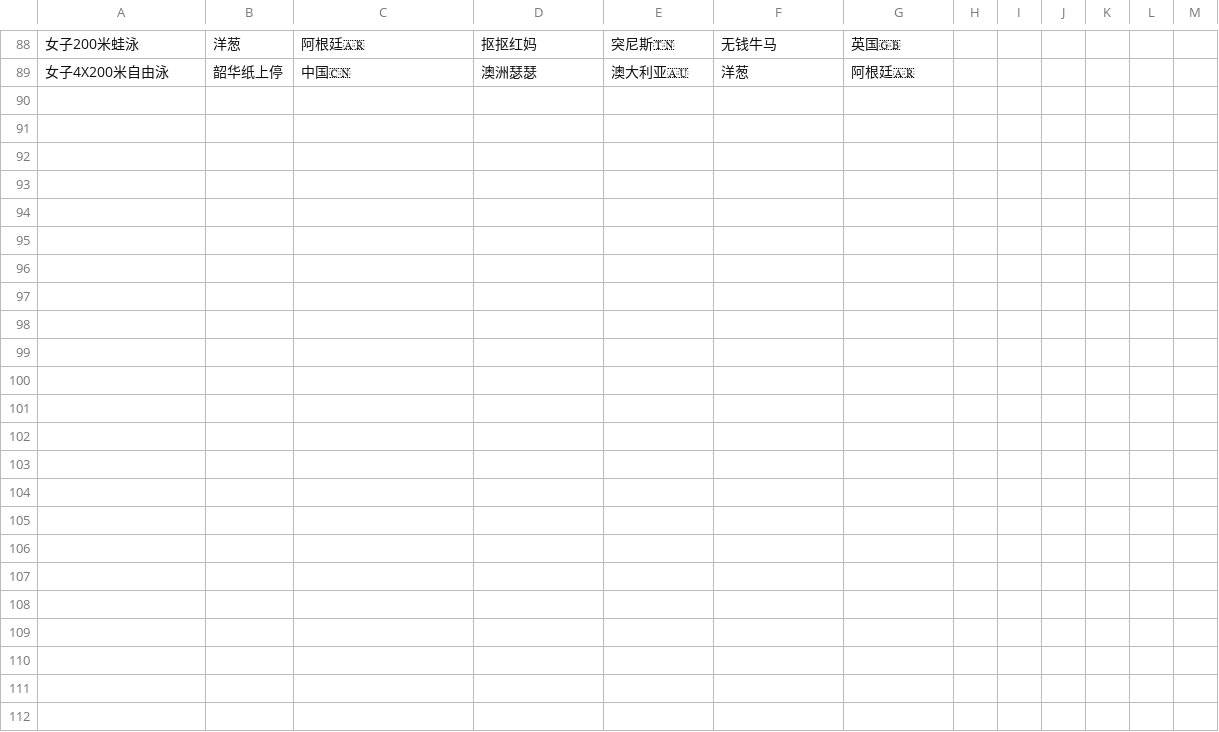
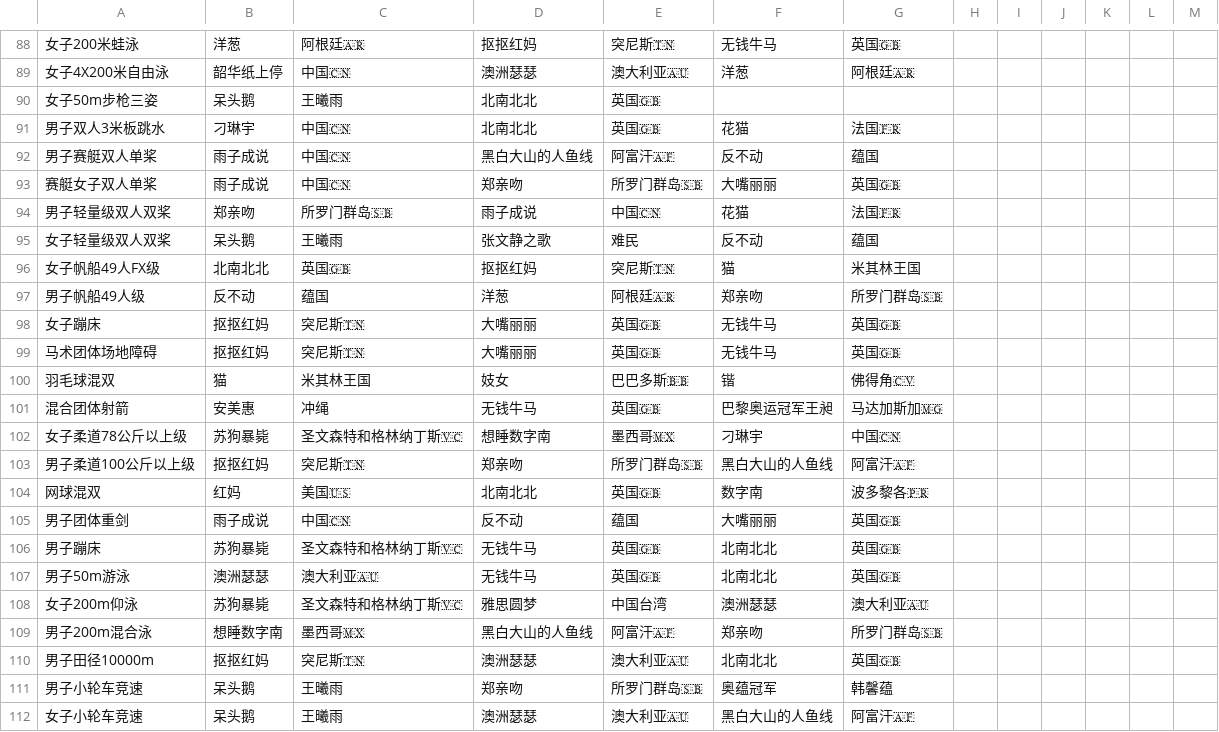
Before and after one commit to KingAgain/SOlympic, a CSV file: public/oly.csv, drawn as a sheet; only a part is shown, gaps mark what is left out; the diff names each change by its address in the sheet, - before the commit and + after, or states it on an @@ line.

Commit message:
Update oly.csv

```diff
--- a/public/oly.csv
+++ b/public/oly.csv
+row 90: 女子50m步枪三姿 | 呆头鹅 | 王曦雨 | 北南北北 | 英国🇬🇧
+row 91: 男子双人3米板跳水 | 刁琳宇 | 中国🇨🇳 | 北南北北 | 英国🇬🇧 | 花猫 | 法国🇫🇷
+row 92: 男子赛艇双人单桨 | 雨子成说 | 中国🇨🇳 | 黑白大山的人鱼线 | 阿富汗🇦🇫 | 反不动 | 蕴国
+row 93: 赛艇女子双人单桨 | 雨子成说 | 中国🇨🇳 | 郑亲吻 | 所罗门群岛🇸🇧 | 大嘴丽丽 | 英国🇬🇧
+row 94: 男子轻量级双人双桨 | 郑亲吻 | 所罗门群岛🇸🇧 | 雨子成说 | 中国🇨🇳 | 花猫 | 法国🇫🇷
+row 95: 女子轻量级双人双桨 | 呆头鹅 | 王曦雨 | 张文静之歌 | 难民 | 反不动 | 蕴国
+row 96: 女子帆船49人FX级 | 北南北北 | 英国🇬🇧 | 抠抠红妈 | 突尼斯🇹🇳 | 猫 | 米其林王国
+row 97: 男子帆船49人级 | 反不动 | 蕴国 | 洋葱 | 阿根廷🇦🇷 | 郑亲吻 | 所罗门群岛🇸🇧
+row 98: 女子蹦床 | 抠抠红妈 | 突尼斯🇹🇳 | 大嘴丽丽 | 英国🇬🇧 | 无钱牛马 | 英国🇬🇧
+row 99: 马术团体场地障碍 | 抠抠红妈 | 突尼斯🇹🇳 | 大嘴丽丽 | 英国🇬🇧 | 无钱牛马 | 英国🇬🇧
+row 100: 羽毛球混双 | 猫 | 米其林王国 | 妓女 | 巴巴多斯🇧🇧 | 锴 | 佛得角🇨🇻
+row 101: 混合团体射箭 | 安美惠 | 冲绳 | 无钱牛马 | 英国🇬🇧 | 巴黎奥运冠军王昶 | 马达加斯加🇲🇬
+row 102: 女子柔道78公斤以上级 | 苏狗暴毙 | 圣文森特和格林纳丁斯🇻🇨 | 想睡数字南 | 墨西哥🇲🇽 | 刁琳宇 | 中国🇨🇳
+row 103: 男子柔道100公斤以上级 | 抠抠红妈 | 突尼斯🇹🇳 | 郑亲吻 | 所罗门群岛🇸🇧 | 黑白大山的人鱼线 | 阿富汗🇦🇫
+row 104: 网球混双 | 红妈 | 美国🇺🇸 | 北南北北 | 英国🇬🇧 | 数字南 | 波多黎各🇵🇷
+row 105: 男子团体重剑 | 雨子成说 | 中国🇨🇳 | 反不动 | 蕴国 | 大嘴丽丽 | 英国🇬🇧
+row 106: 男子蹦床 | 苏狗暴毙 | 圣文森特和格林纳丁斯🇻🇨 | 无钱牛马 | 英国🇬🇧 | 北南北北 | 英国🇬🇧
+row 107: 男子50m游泳 | 澳洲瑟瑟 | 澳大利亚🇦🇺 | 无钱牛马 | 英国🇬🇧 | 北南北北 | 英国🇬🇧
+row 108: 女子200m仰泳 | 苏狗暴毙 | 圣文森特和格林纳丁斯🇻🇨 | 雅思圆梦 | 中国台湾 | 澳洲瑟瑟 | 澳大利亚🇦🇺
+row 109: 男子200m混合泳 | 想睡数字南 | 墨西哥🇲🇽 | 黑白大山的人鱼线 | 阿富汗🇦🇫 | 郑亲吻 | 所罗门群岛🇸🇧
+row 110: 男子田径10000m | 抠抠红妈 | 突尼斯🇹🇳 | 澳洲瑟瑟 | 澳大利亚🇦🇺 | 北南北北 | 英国🇬🇧
+row 111: 男子小轮车竞速 | 呆头鹅 | 王曦雨 | 郑亲吻 | 所罗门群岛🇸🇧 | 奥蕴冠军 | 韩馨蕴
+row 112: 女子小轮车竞速 | 呆头鹅 | 王曦雨 | 澳洲瑟瑟 | 澳大利亚🇦🇺 | 黑白大山的人鱼线 | 阿富汗🇦🇫
```
